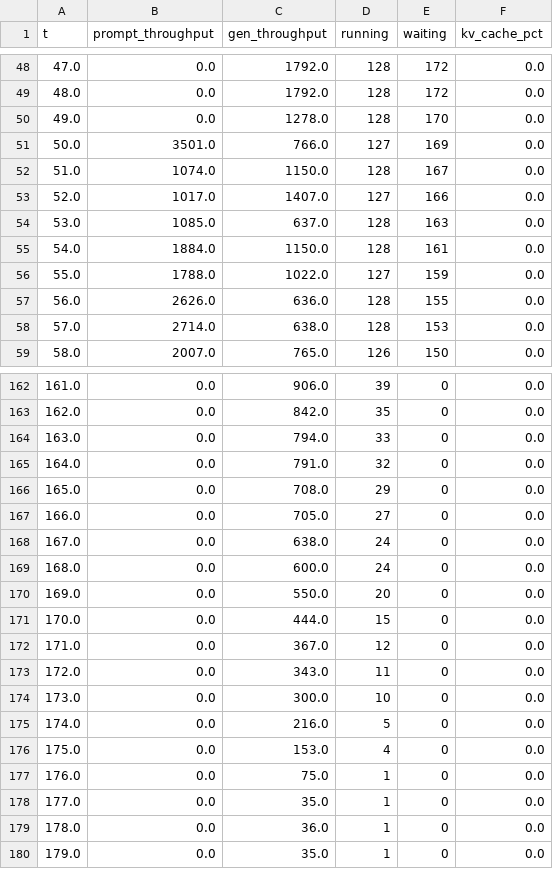
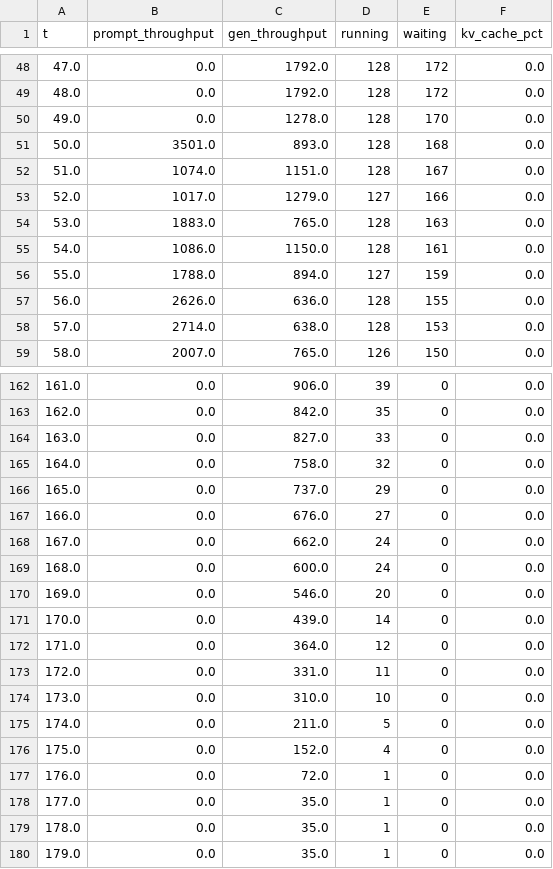
Before and after one commit to swsok/heteropilot, a CSV file: outputs/phase0_bench/A40/vllm/timeseries.csv, drawn as a sheet; only a part is shown, gaps mark what is left out; the diff covers the shown part only.

```diff
--- a/outputs/phase0_bench/A40/vllm/timeseries.csv
+++ b/outputs/phase0_bench/A40/vllm/timeseries.csv
@@ -50,8 +50,8 @@ t,prompt_throughput,gen_throughput,running,waiting,kv_cache_pct
 49.0,0.0,1278.0,128,170,0.0
-50.0,3501.0,766.0,127,169,0.0
-51.0,1074.0,1150.0,128,167,0.0
-52.0,1017.0,1407.0,127,166,0.0
-53.0,1085.0,637.0,128,163,0.0
-54.0,1884.0,1150.0,128,161,0.0
-55.0,1788.0,1022.0,127,159,0.0
+50.0,3501.0,893.0,128,168,0.0
+51.0,1074.0,1151.0,128,167,0.0
+52.0,1017.0,1279.0,127,166,0.0
+53.0,1883.0,765.0,128,163,0.0
+54.0,1086.0,1150.0,128,161,0.0
+55.0,1788.0,894.0,127,159,0.0
 56.0,2626.0,636.0,128,155,0.0
@@ -163,18 +163,18 @@ t,prompt_throughput,gen_throughput,running,waiting,kv_cache_pct
 162.0,0.0,842.0,35,0,0.0
-163.0,0.0,794.0,33,0,0.0
-164.0,0.0,791.0,32,0,0.0
-165.0,0.0,708.0,29,0,0.0
-166.0,0.0,705.0,27,0,0.0
-167.0,0.0,638.0,24,0,0.0
+163.0,0.0,827.0,33,0,0.0
+164.0,0.0,758.0,32,0,0.0
+165.0,0.0,737.0,29,0,0.0
+166.0,0.0,676.0,27,0,0.0
+167.0,0.0,662.0,24,0,0.0
 168.0,0.0,600.0,24,0,0.0
-169.0,0.0,550.0,20,0,0.0
-170.0,0.0,444.0,15,0,0.0
-171.0,0.0,367.0,12,0,0.0
-172.0,0.0,343.0,11,0,0.0
-173.0,0.0,300.0,10,0,0.0
-174.0,0.0,216.0,5,0,0.0
-175.0,0.0,153.0,4,0,0.0
-176.0,0.0,75.0,1,0,0.0
+169.0,0.0,546.0,20,0,0.0
+170.0,0.0,439.0,14,0,0.0
+171.0,0.0,364.0,12,0,0.0
+172.0,0.0,331.0,11,0,0.0
+173.0,0.0,310.0,10,0,0.0
+174.0,0.0,211.0,5,0,0.0
+175.0,0.0,152.0,4,0,0.0
+176.0,0.0,72.0,1,0,0.0
 177.0,0.0,35.0,1,0,0.0
-178.0,0.0,36.0,1,0,0.0
+178.0,0.0,35.0,1,0,0.0
 179.0,0.0,35.0,1,0,0.0
```
Also changed, not shown: 51 edited cells elsewhere in this file, 10 other files.
